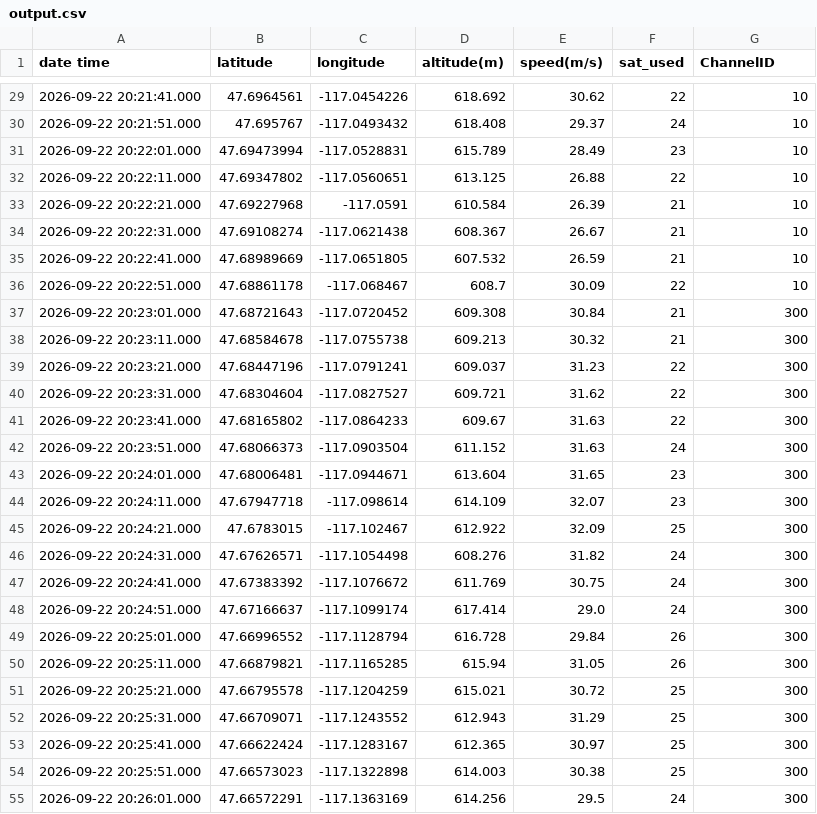
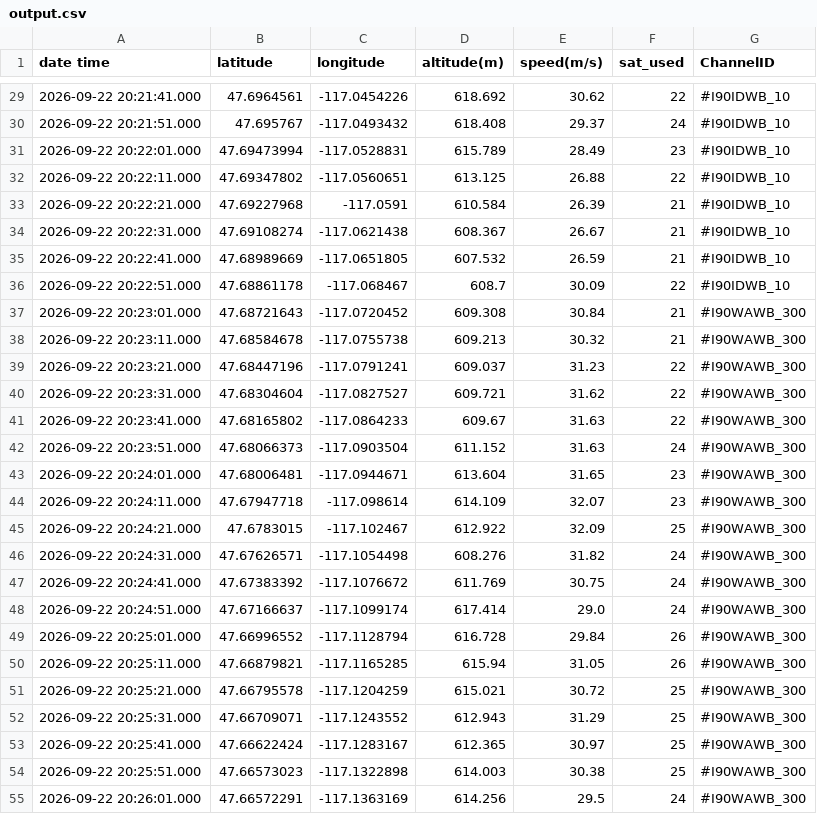
Before and after one commit to aanboo/Rust-eze, a CSV file: output.csv, drawn as a sheet; only a part is shown, gaps mark what is left out; the diff covers the shown part only.

```diff
--- a/output.csv
+++ b/output.csv
@@ -29,27 +29,27 @@ date time,latitude,longitude,altitude(m),speed(m/s),sat_used,ChannelID
-2026-09-22 20:21:41.000,47.6964561,-117.0454226,618.692,30.62,22,10
-2026-09-22 20:21:51.000,47.695767,-117.0493432,618.408,29.37,24,10
-2026-09-22 20:22:01.000,47.69473994,-117.0528831,615.789,28.49,23,10
-2026-09-22 20:22:11.000,47.69347802,-117.0560651,613.125,26.88,22,10
-2026-09-22 20:22:21.000,47.69227968,-117.0591,610.584,26.39,21,10
-2026-09-22 20:22:31.000,47.69108274,-117.0621438,608.367,26.67,21,10
-2026-09-22 20:22:41.000,47.68989669,-117.0651805,607.532,26.59,21,10
-2026-09-22 20:22:51.000,47.68861178,-117.068467,608.7,30.09,22,10
-2026-09-22 20:23:01.000,47.68721643,-117.0720452,609.308,30.84,21,300
-2026-09-22 20:23:11.000,47.68584678,-117.0755738,609.213,30.32,21,300
-2026-09-22 20:23:21.000,47.68447196,-117.0791241,609.037,31.23,22,300
-2026-09-22 20:23:31.000,47.68304604,-117.0827527,609.721,31.62,22,300
-2026-09-22 20:23:41.000,47.68165802,-117.0864233,609.67,31.63,22,300
-2026-09-22 20:23:51.000,47.68066373,-117.0903504,611.152,31.63,24,300
-2026-09-22 20:24:01.000,47.68006481,-117.0944671,613.604,31.65,23,300
-2026-09-22 20:24:11.000,47.67947718,-117.098614,614.109,32.07,23,300
-2026-09-22 20:24:21.000,47.6783015,-117.102467,612.922,32.09,25,300
-2026-09-22 20:24:31.000,47.67626571,-117.1054498,608.276,31.82,24,300
-2026-09-22 20:24:41.000,47.67383392,-117.1076672,611.769,30.75,24,300
-2026-09-22 20:24:51.000,47.67166637,-117.1099174,617.414,29.0,24,300
-2026-09-22 20:25:01.000,47.66996552,-117.1128794,616.728,29.84,26,300
-2026-09-22 20:25:11.000,47.66879821,-117.1165285,615.94,31.05,26,300
-2026-09-22 20:25:21.000,47.66795578,-117.1204259,615.021,30.72,25,300
-2026-09-22 20:25:31.000,47.66709071,-117.1243552,612.943,31.29,25,300
-2026-09-22 20:25:41.000,47.66622424,-117.1283167,612.365,30.97,25,300
-2026-09-22 20:25:51.000,47.66573023,-117.1322898,614.003,30.38,25,300
-2026-09-22 20:26:01.000,47.66572291,-117.1363169,614.256,29.5,24,300
+2026-09-22 20:21:41.000,47.6964561,-117.0454226,618.692,30.62,22,#I90IDWB_10
+2026-09-22 20:21:51.000,47.695767,-117.0493432,618.408,29.37,24,#I90IDWB_10
+2026-09-22 20:22:01.000,47.69473994,-117.0528831,615.789,28.49,23,#I90IDWB_10
+2026-09-22 20:22:11.000,47.69347802,-117.0560651,613.125,26.88,22,#I90IDWB_10
+2026-09-22 20:22:21.000,47.69227968,-117.0591,610.584,26.39,21,#I90IDWB_10
+2026-09-22 20:22:31.000,47.69108274,-117.0621438,608.367,26.67,21,#I90IDWB_10
+2026-09-22 20:22:41.000,47.68989669,-117.0651805,607.532,26.59,21,#I90IDWB_10
+2026-09-22 20:22:51.000,47.68861178,-117.068467,608.7,30.09,22,#I90IDWB_10
+2026-09-22 20:23:01.000,47.68721643,-117.0720452,609.308,30.84,21,#I90WAWB_300
+2026-09-22 20:23:11.000,47.68584678,-117.0755738,609.213,30.32,21,#I90WAWB_300
+2026-09-22 20:23:21.000,47.68447196,-117.0791241,609.037,31.23,22,#I90WAWB_300
+2026-09-22 20:23:31.000,47.68304604,-117.0827527,609.721,31.62,22,#I90WAWB_300
+2026-09-22 20:23:41.000,47.68165802,-117.0864233,609.67,31.63,22,#I90WAWB_300
+2026-09-22 20:23:51.000,47.68066373,-117.0903504,611.152,31.63,24,#I90WAWB_300
+2026-09-22 20:24:01.000,47.68006481,-117.0944671,613.604,31.65,23,#I90WAWB_300
+2026-09-22 20:24:11.000,47.67947718,-117.098614,614.109,32.07,23,#I90WAWB_300
+2026-09-22 20:24:21.000,47.6783015,-117.102467,612.922,32.09,25,#I90WAWB_300
+2026-09-22 20:24:31.000,47.67626571,-117.1054498,608.276,31.82,24,#I90WAWB_300
+2026-09-22 20:24:41.000,47.67383392,-117.1076672,611.769,30.75,24,#I90WAWB_300
+2026-09-22 20:24:51.000,47.67166637,-117.1099174,617.414,29.0,24,#I90WAWB_300
+2026-09-22 20:25:01.000,47.66996552,-117.1128794,616.728,29.84,26,#I90WAWB_300
+2026-09-22 20:25:11.000,47.66879821,-117.1165285,615.94,31.05,26,#I90WAWB_300
+2026-09-22 20:25:21.000,47.66795578,-117.1204259,615.021,30.72,25,#I90WAWB_300
+2026-09-22 20:25:31.000,47.66709071,-117.1243552,612.943,31.29,25,#I90WAWB_300
+2026-09-22 20:25:41.000,47.66622424,-117.1283167,612.365,30.97,25,#I90WAWB_300
+2026-09-22 20:25:51.000,47.66573023,-117.1322898,614.003,30.38,25,#I90WAWB_300
+2026-09-22 20:26:01.000,47.66572291,-117.1363169,614.256,29.5,24,#I90WAWB_300
```
Also changed, not shown: 97 edited cells elsewhere in this file, 8 other files.
